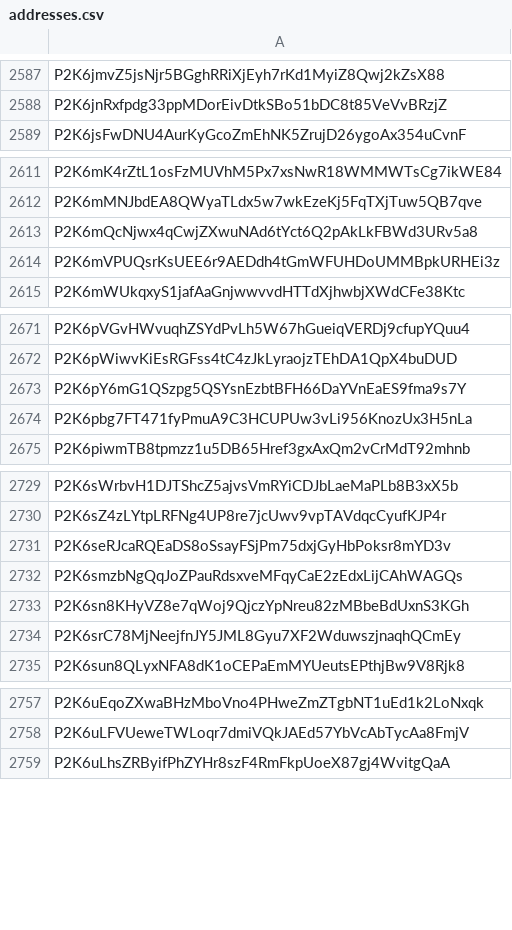
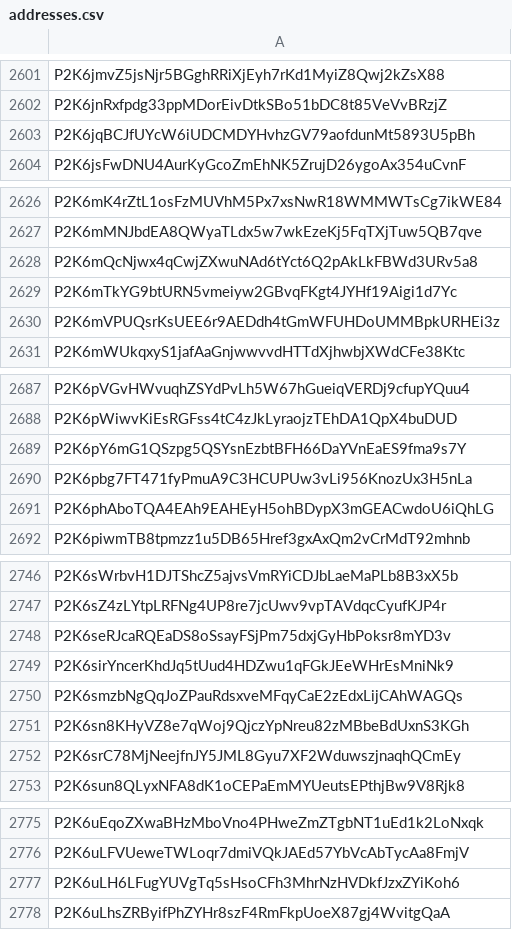
Before and after one commit to phantasma-io/phantasma-go-admin-tools, a CSV file: data/addresses.csv, drawn as a sheet; only a part is shown, gaps mark what is left out; the diff covers the shown part only.

```diff
--- a/data/addresses.csv
+++ b/data/addresses.csv
@@ -2588,2 +2602,3 @@ P2K6jmvZ5jsNjr5BGghRRiXjEyh7rKd1MyiZ8Qwj2kZsX88
 P2K6jnRxfpdg33ppMDorEivDtkSBo51bDC8t85VeVvBRzjZ
+P2K6jqBCJfUYcW6iUDCMDYHvhzGV79aofdunMt5893U5pBh
 P2K6jsFwDNU4AurKyGcoZmEhNK5ZrujD26ygoAx354uCvnF
@@ -2613,2 +2628,3 @@ P2K6mMNJbdEA8QWyaTLdx5w7wkEzeKj5FqTXjTuw5QB7qve
 P2K6mQcNjwx4qCwjZXwuNAd6tYct6Q2pAkLkFBWd3URv5a8
+P2K6mTkYG9btURN5vmeiyw2GBvqFKgt4JYHf19Aigi1d7Yc
 P2K6mVPUQsrKsUEE6r9AEDdh4tGmWFUHDoUMMBpkURHEi3z
@@ -2674,2 +2690,3 @@ P2K6pY6mG1QSzpg5QSYsnEzbtBFH66DaYVnEaES9fma9s7Y
 P2K6pbg7FT471fyPmuA9C3HCUPUw3vLi956KnozUx3H5nLa
+P2K6phAboTQA4EAh9EAHEyH5ohBDypX3mGEACwdoU6iQhLG
 P2K6piwmTB8tpmzz1u5DB65Href3gxAxQm2vCrMdT92mhnb
@@ -2731,2 +2748,3 @@ P2K6sZ4zLYtpLRFNg4UP8re7jcUwv9vpTAVdqcCyufKJP4r
 P2K6seRJcaRQEaDS8oSsayFSjPm75dxjGyHbPoksr8mYD3v
+P2K6sirYncerKhdJq5tUud4HDZwu1qFGkJEeWHrEsMniNk9
 P2K6smzbNgQqJoZPauRdsxveMFqyCaE2zEdxLijCAhWAGQs
@@ -2758,2 +2776,3 @@ P2K6uEqoZXwaBHzMboVno4PHweZmZTgbNT1uEd1k2LoNxqk
 P2K6uLFVUeweTWLoqr7dmiVQkJAEd57YbVcAbTycAa8FmjV
+P2K6uLH6LFugYUVgTq5sHsoCFh3MhrNzHVDkfJzxZYiKoh6
 P2K6uLhsZRByifPhZYHr8szF4RmFkpUoeX87gj4WvitgQaA
```
Also changed, not shown: 77 added rows elsewhere in this file, 2 other files.
